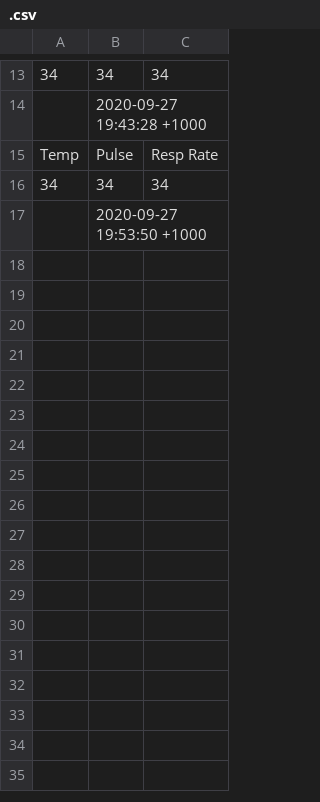
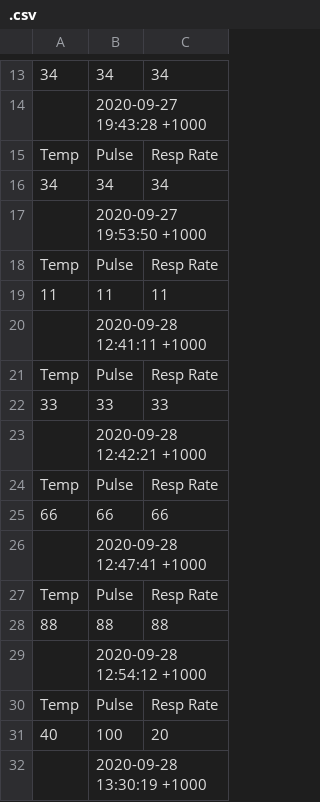
Before and after one commit to Ashlie-G/T1A3_2, a CSV file: Documents/assessment/AshlieGray _T1A3_2/src/.csv, drawn as a sheet; only a part is shown, gaps mark what is left out.

```diff
--- a/Documents/assessment/AshlieGray _T1A3_2/src/.csv
+++ b/Documents/assessment/AshlieGray _T1A3_2/src/.csv
@@ -17 +17,16 @@ Temp,Pulse,Resp Rate
 "",2020-09-27 19:53:50 +1000
+Temp,Pulse,Resp Rate
+11,11,11
+"",2020-09-28 12:41:11 +1000
+Temp,Pulse,Resp Rate
+33,33,33
+"",2020-09-28 12:42:21 +1000
+Temp,Pulse,Resp Rate
+66,66,66
+"",2020-09-28 12:47:41 +1000
+Temp,Pulse,Resp Rate
+88,88,88
+"",2020-09-28 12:54:12 +1000
+Temp,Pulse,Resp Rate
+40,100,20
+"",2020-09-28 13:30:19 +1000
```
Also changed, not shown: 5 other files.
